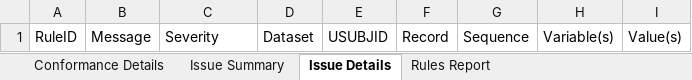
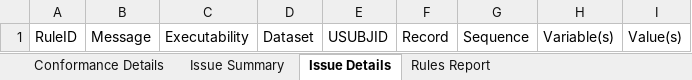
Before and after one commit to cdisc-org/cdisc-rules-engine, an Excel workbook: resources/templates/report-template.xlsx, sheet Issue Details, drawn as a sheet; values as stored, in another font and other column widths than the file's, no borders; conditional formats and table styles not drawn; the diff names each change by its address in the sheet, - before the commit and + after, or states it on an @@ line.

```diff
--- a/resources/templates/report-template.xlsx (sheet Issue Details)
+++ b/resources/templates/report-template.xlsx (sheet Issue Details)
-C1: Severity
+C1: Executability
```
Also changed, not shown: 11 other files.
